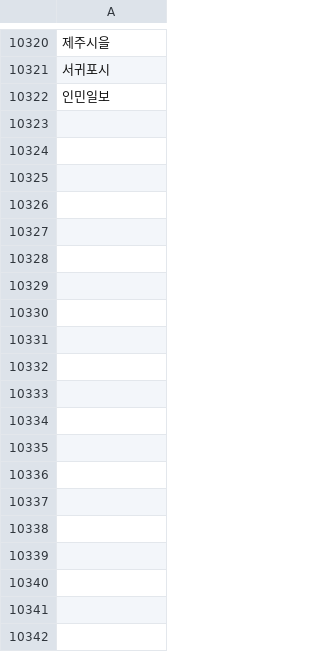
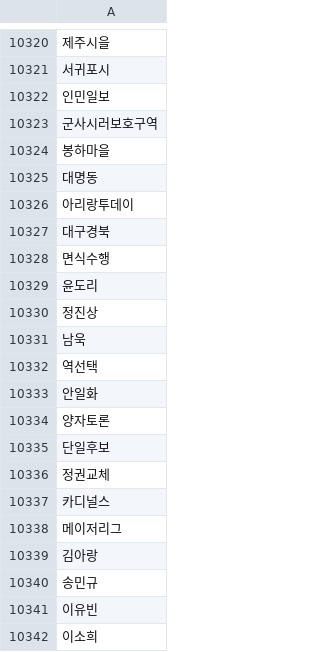
Before and after one commit to eugene0204/person_model, a CSV file: data/filter_data/my_filter.csv (was data/filter/my_filter.csv), drawn as a sheet; only a part is shown, gaps mark what is left out; the diff covers the shown part only; the diff names each change by its address in the sheet, - before the commit and + after, or states it on an @@ line.

```diff
--- a/data/filter/my_filter.csv
+++ b/data/filter_data/my_filter.csv
+row 10323: 군사시러보호구역
+row 10324: 봉하마을
+row 10325: 대명동
+row 10326: 아리랑투데이
+row 10327: 대구경북
+row 10328: 면식수행
+row 10329: 윤도리
+row 10330: 정진상
+row 10331: 남욱
+row 10332: 역선택
+row 10333: 안일화
+row 10334: 양자토론
+row 10335: 단일후보
+row 10336: 정권교체
+row 10337: 카디널스
+row 10338: 메이저리그
+row 10339: 김아랑
+row 10340: 송민규
+row 10341: 이유빈
+row 10342: 이소희
```
Also changed, not shown: 60 added rows elsewhere in this file, data/filter_data/crawler_filter.csv, 16 other files.
